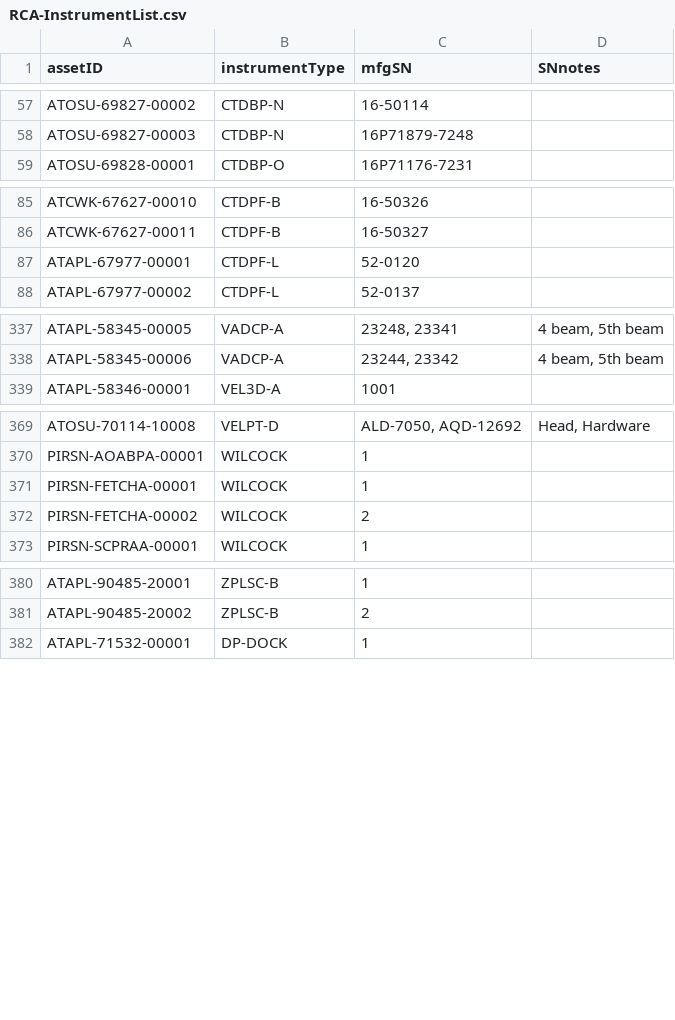
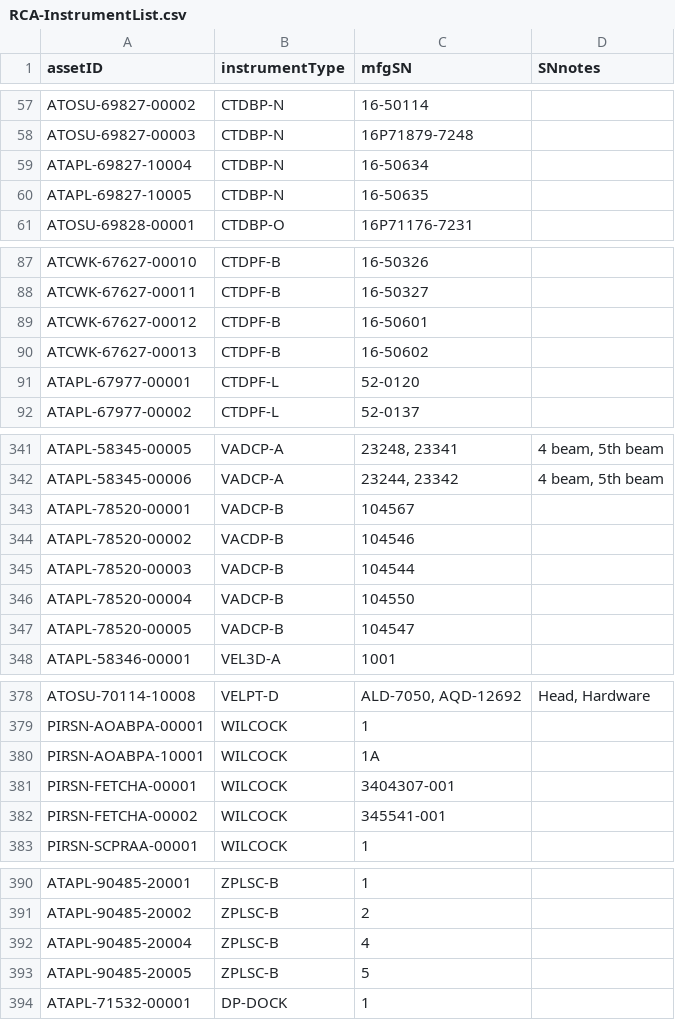
Before and after one commit to OOI-CabledArray/metadataVerification, a CSV file: assetManagement/params/RCA-InstrumentList.csv, drawn as a sheet; only a part is shown, gaps mark what is left out.

Commit message:
Add files via upload

```diff
--- a/assetManagement/params/RCA-InstrumentList.csv
+++ b/assetManagement/params/RCA-InstrumentList.csv
@@ -58,2 +58,4 @@ ATOSU-69827-00002,CTDBP-N,16-50114,
 ATOSU-69827-00003,CTDBP-N,16P71879-7248,
+ATAPL-69827-10004,CTDBP-N,16-50634,
+ATAPL-69827-10005,CTDBP-N,16-50635,
 ATOSU-69828-00001,CTDBP-O,16P71176-7231,
@@ -86,2 +88,4 @@ ATCWK-67627-00010,CTDPF-B,16-50326,
 ATCWK-67627-00011,CTDPF-B,16-50327,
+ATCWK-67627-00012,CTDPF-B,16-50601,
+ATCWK-67627-00013,CTDPF-B,16-50602,
 ATAPL-67977-00001,CTDPF-L,52-0120,
@@ -338,2 +342,7 @@ ATAPL-58345-00005,VADCP-A,"23248, 23341","4 beam, 5th beam"
 ATAPL-58345-00006,VADCP-A,"23244, 23342","4 beam, 5th beam"
+ATAPL-78520-00001,VADCP-B,104567,
+ATAPL-78520-00002,VACDP-B,104546,
+ATAPL-78520-00003,VADCP-B,104544,
+ATAPL-78520-00004,VADCP-B,104550,
+ATAPL-78520-00005,VADCP-B,104547,
 ATAPL-58346-00001,VEL3D-A,1001,
@@ -370,4 +379,5 @@ ATOSU-70114-10008,VELPT-D,"ALD-7050, AQD-12692","Head, Hardware"
 PIRSN-AOABPA-00001,WILCOCK,1,
-PIRSN-FETCHA-00001,WILCOCK,1,
-PIRSN-FETCHA-00002,WILCOCK,2,
+PIRSN-AOABPA-10001,WILCOCK,1A,
+PIRSN-FETCHA-00001,WILCOCK,3404307-001,
+PIRSN-FETCHA-00002,WILCOCK,345541-001,
 PIRSN-SCPRAA-00001,WILCOCK,1,
@@ -381,2 +391,4 @@ ATAPL-90485-20001,ZPLSC-B,1,
 ATAPL-90485-20002,ZPLSC-B,2,
+ATAPL-90485-20004,ZPLSC-B,4,
+ATAPL-90485-20005,ZPLSC-B,5,
 ATAPL-71532-00001,DP-DOCK,1,
```
